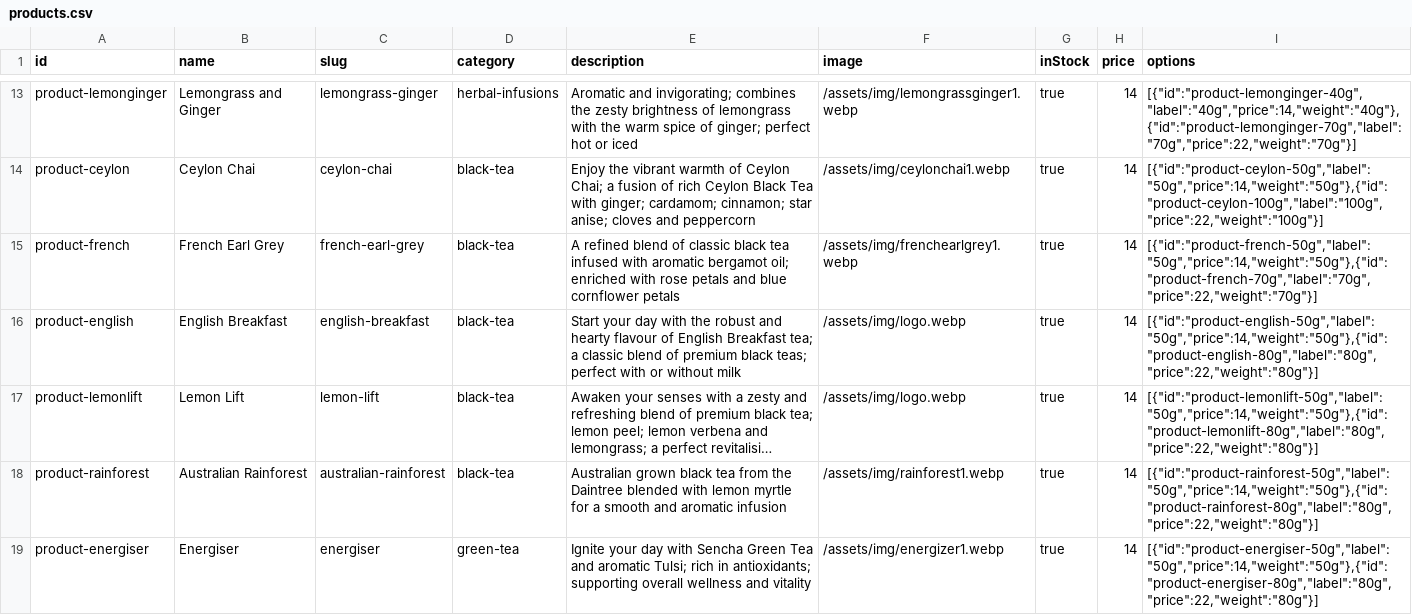
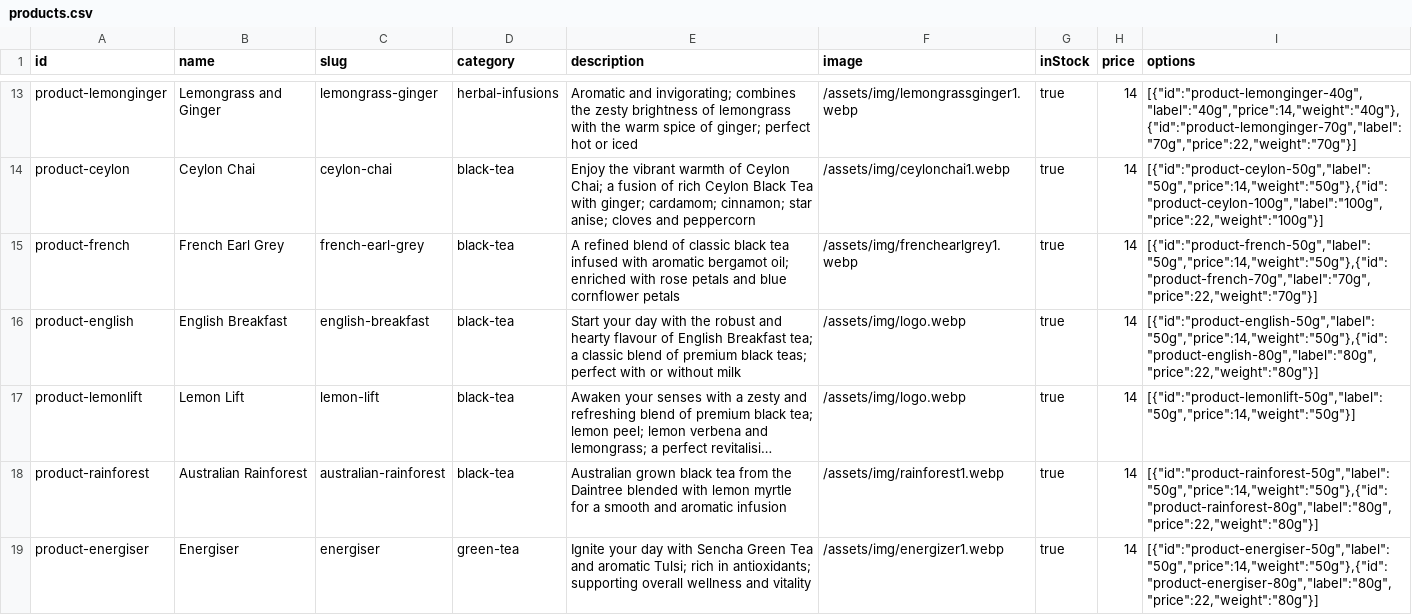
Before and after one commit to 2MuchC0ff33/naturesi, a CSV file: assets/js/data/products.csv, drawn as a sheet; only a part is shown, gaps mark what is left out; long unchanged cells end in …; the diff names each change by its address in the sheet, - before the commit and + after, or states it on an @@ line.

Commit message:
fix(products): remove 80g option from Lemon Lift (50g only)

```diff
--- a/assets/js/data/products.csv
+++ b/assets/js/data/products.csv
-I17 (options): [{"id":"product-lemonlift-50g","label":"50g","price":14,"weight":"50g"},{"id":"product-lemonlift-80g","label":"80g","price":22,"weight":"80g"}]
+I17 (options): [{"id":"product-lemonlift-50g","label":"50g","price":14,"weight":"50g"}]
```
Also changed, not shown: 1 other file.
